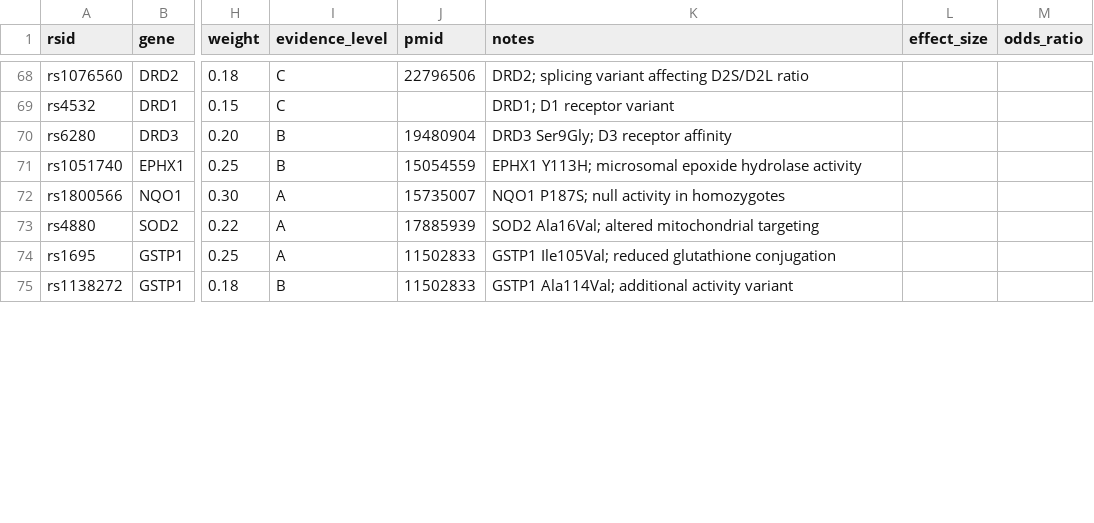
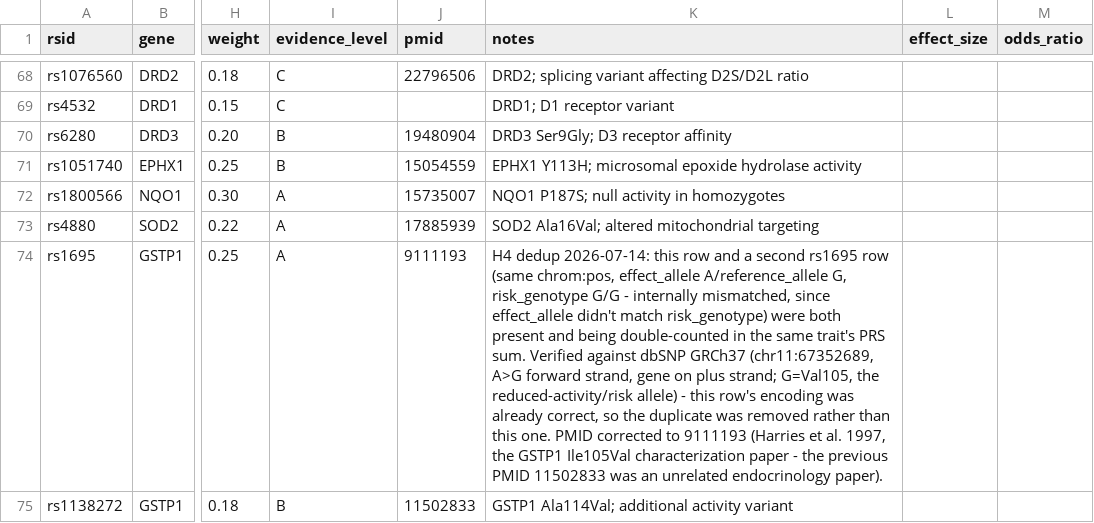
Before and after one commit to danielperez9430/BlueGen, a CSV file: prs_research_pipeline/data/snp_database_annotated.csv, drawn as a sheet; only a part is shown, gaps mark what is left out; the diff covers the shown part only; the diff names each change by its address in the sheet, - before the commit and + after, or states it on an @@ line.

Commit message:
Add SNP position regression test; fix 3 duplicate rows it caught
tests/test_snp_positions.py wraps audit_snp_positions.py: every rsID's
chrom:pos is re-checked live against Ensembl GRCh37 (skips gracefully if
Ensembl is unreachable, fails on any real drift), plus fast offline checks
for canonical chrom/pos format, non-empty alleles, duplicate (rsid, trait)
rows, and the CSV's expected columns. Wired into CI as its own named step
so a reintroduced bad position is easy to spot in the log, not buried in
the general unit-test run.

Writing the duplicate-row check immediately caught 3 pre-existing bugs:
rs1801131 (MTHFR), rs1695 (GSTP1) and rs1048943 (CYP1A1) each had two rows
in the same trait_category, silently double-counting the same SNP in that
trait's PRS sum. In each pair one row's alleles didn't match the SNP's real
GRCh37 forward-strand alleles (or didn't match its own risk_genotype) -
verified each against dbSNP/literature, kept the correct row, deleted the
wrong duplicate, and fixed 3 more bogus PMIDs in the process (all 3 kept
rows had wrong citations too - the same pattern as the previous two
commits). 195 -> 192 rows.

```diff
--- a/prs_research_pipeline/data/snp_database_annotated.csv
+++ b/prs_research_pipeline/data/snp_database_annotated.csv
-J74 (pmid): 11502833
+J74 (pmid): 9111193
-K74 (notes): GSTP1 Ile105Val; reduced glutathione conjugation
+K74 (notes): H4 dedup 2026-07-14: this row and a second rs1695 row (same chrom:pos, effect_allele A/reference_allele G, risk_genotype G/G - internally mismatched, since effect_allele didn't match risk_genotype) were both present and being double-counted in the same trait's PRS sum. Verified against dbSNP GRCh37 (chr11:67352689, A>G forward strand, gene on plus strand; G=Val105, the reduced-activity/risk allele) - this row's encoding was already correct, so the duplicate was removed rather than this one. PMID corrected to 9111193 (Harries et al. 1997, the GSTP1 Ile105Val characterization paper - the previous PMID 11502833 was an unrelated endocrinology paper).
```
Also changed, not shown: 3 removed rows and 6 edited cells elsewhere in this file, 2 other files.
